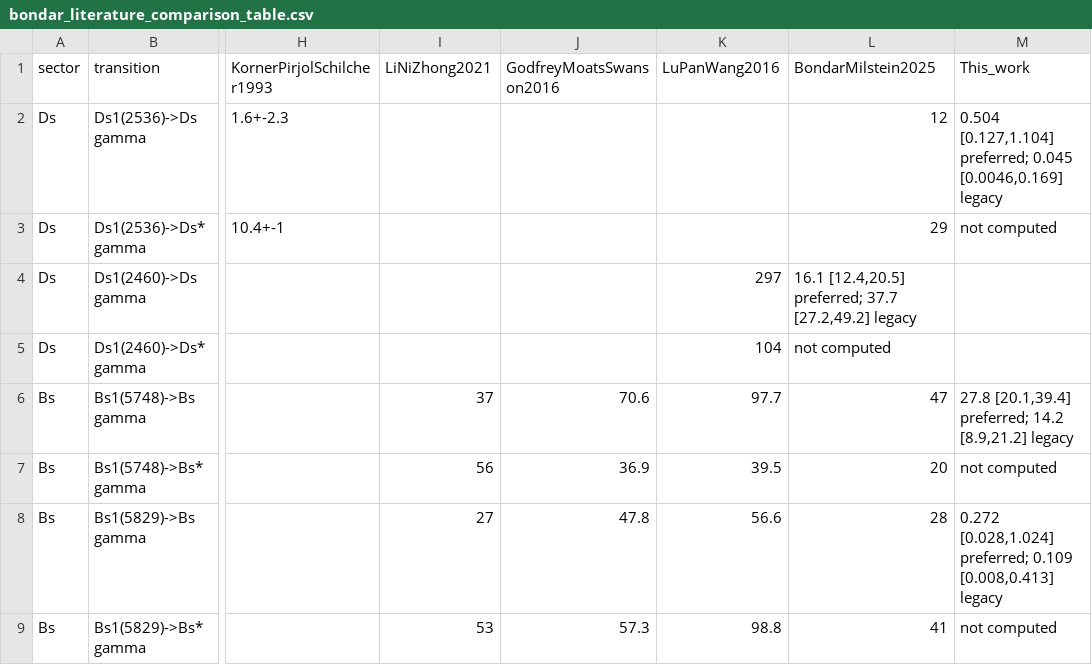
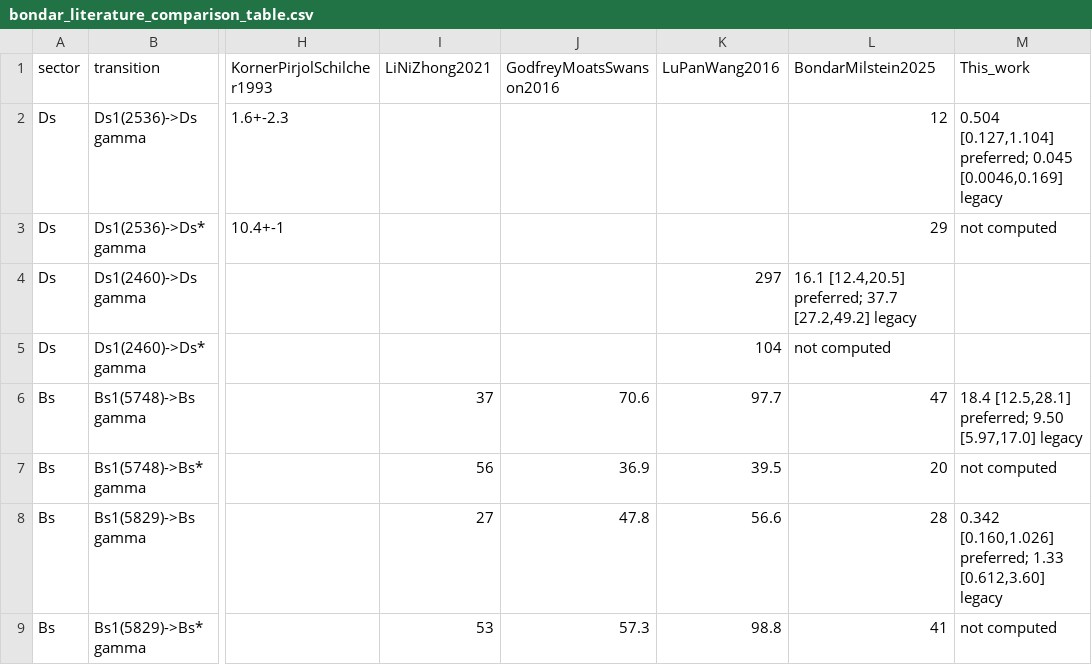
Before and after one commit to sbilmis/Dsgamma, a CSV file: outputs/bondar_literature_comparison_table.csv, drawn as a sheet; only a part is shown, gaps mark what is left out; the diff names each change by its address in the sheet, - before the commit and + after, or states it on an @@ line.

```diff
--- a/outputs/bondar_literature_comparison_table.csv
+++ b/outputs/bondar_literature_comparison_table.csv
-M6 (This_work): 27.8 [20.1,39.4] preferred; 14.2 [8.9,21.2] legacy
+M6 (This_work): 18.4 [12.5,28.1] preferred; 9.50 [5.97,17.0] legacy
-M8 (This_work): 0.272 [0.028,1.024] preferred; 0.109 [0.008,0.413] legacy
+M8 (This_work): 0.342 [0.160,1.026] preferred; 1.33 [0.612,3.60] legacy
```
Also changed, not shown: inputs_table.csv, outputs/combined_recommended_results_table.csv, 15 other files.
